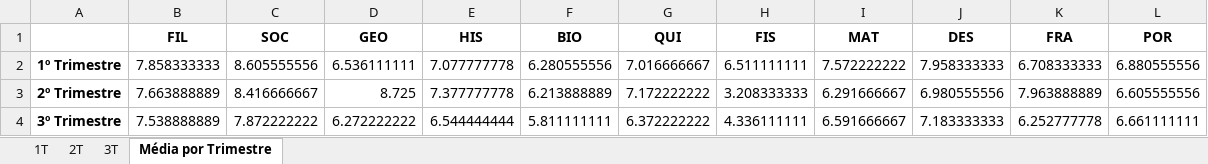
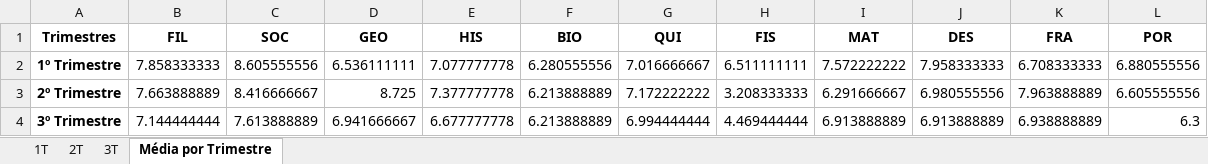
Before and after one commit to rousbound/EscolaTransparente, an Excel workbook: data/3201.xlsx, sheet Média por Trimestre, drawn as a sheet; values as stored, in another font and other column widths than the file's, no borders; the diff names each change by its address in the sheet, - before the commit and + after, or states it on an @@ line.

```diff
--- a/data/3201.xlsx (sheet Média por Trimestre)
+++ b/data/3201.xlsx (sheet Média por Trimestre)
-A1: (empty)
+A1: Trimestres
-B4 (FIL): 7.538888889
+B4 (FIL): 7.144444444
-C4 (SOC): 7.872222222
+C4 (SOC): 7.613888889
-D4 (GEO): 6.272222222
+D4 (GEO): 6.941666667
-E4 (HIS): 6.544444444
+E4 (HIS): 6.677777778
-F4 (BIO): 5.811111111
+F4 (BIO): 6.213888889
-G4 (QUI): 6.372222222
+G4 (QUI): 6.994444444
-H4 (FIS): 4.336111111
+H4 (FIS): 4.469444444
-I4 (MAT): 6.591666667
+I4 (MAT): 6.913888889
-J4 (DES): 7.183333333
+J4 (DES): 6.913888889
-K4 (FRA): 6.252777778
+K4 (FRA): 6.938888889
-L4 (POR): 6.661111111
+L4 (POR): 6.3
```
Also changed, not shown: sheet 3T, data/3202.xlsx, 6 other files.
